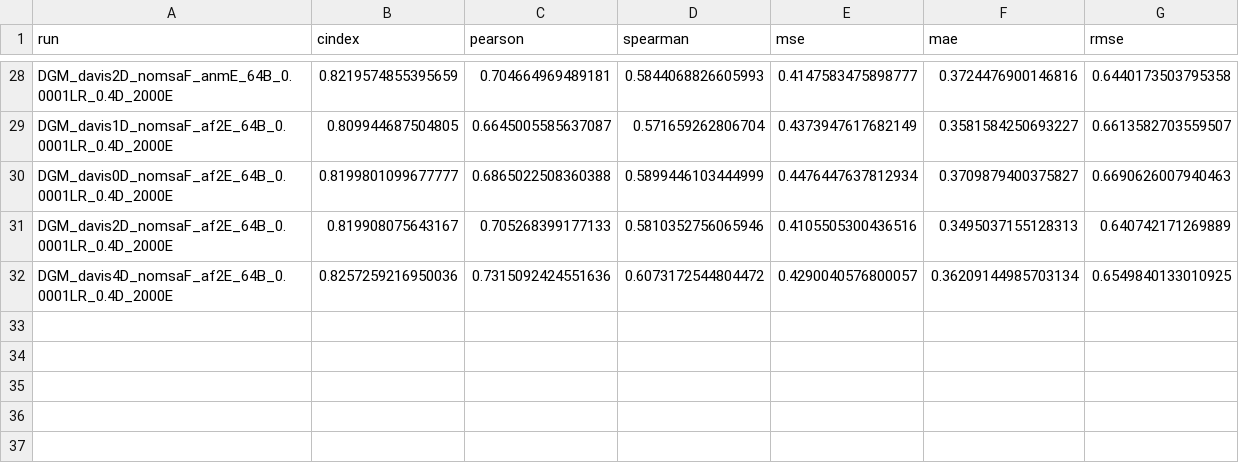
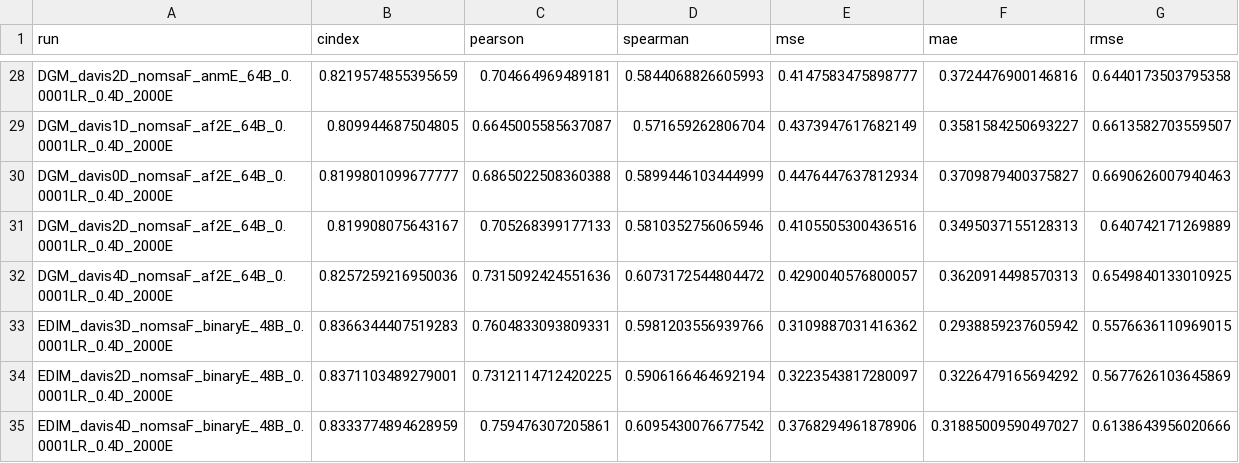
Before and after one commit to jyaacoub/MutDTA, a CSV file: results/model_media/model_stats_val.csv, drawn as a sheet; only a part is shown, gaps mark what is left out.

```diff
--- a/results/model_media/model_stats_val.csv
+++ b/results/model_media/model_stats_val.csv
@@ -31,2 +31,5 @@ DGM_davis0D_nomsaF_af2E_64B_0.0001LR_0.4D_2000E,0.8199801099677777,0.68650225083
 DGM_davis2D_nomsaF_af2E_64B_0.0001LR_0.4D_2000E,0.819908075643167,0.705268399177133,0.5810352756065946,0.4105505300436516,0.3495037155128313,0.640742171269889
-DGM_davis4D_nomsaF_af2E_64B_0.0001LR_0.4D_2000E,0.8257259216950036,0.7315092424551636,0.6073172544804472,0.4290040576800057,0.36209144985703134,0.6549840133010925
+DGM_davis4D_nomsaF_af2E_64B_0.0001LR_0.4D_2000E,0.8257259216950036,0.7315092424551636,0.6073172544804472,0.4290040576800057,0.3620914498570313,0.6549840133010925
+EDIM_davis3D_nomsaF_binaryE_48B_0.0001LR_0.4D_2000E,0.8366344407519283,0.7604833093809331,0.5981203556939766,0.3109887031416362,0.2938859237605942,0.5576636110969015
+EDIM_davis2D_nomsaF_binaryE_48B_0.0001LR_0.4D_2000E,0.8371103489279001,0.7312114712420225,0.5906166464692194,0.3223543817280097,0.3226479165694292,0.5677626103645869
+EDIM_davis4D_nomsaF_binaryE_48B_0.0001LR_0.4D_2000E,0.8333774894628959,0.759476307205861,0.6095430076677542,0.3768294961878906,0.31885009590497027,0.6138643956020666
```
Also changed, not shown: results/model_media/model_stats.csv.
